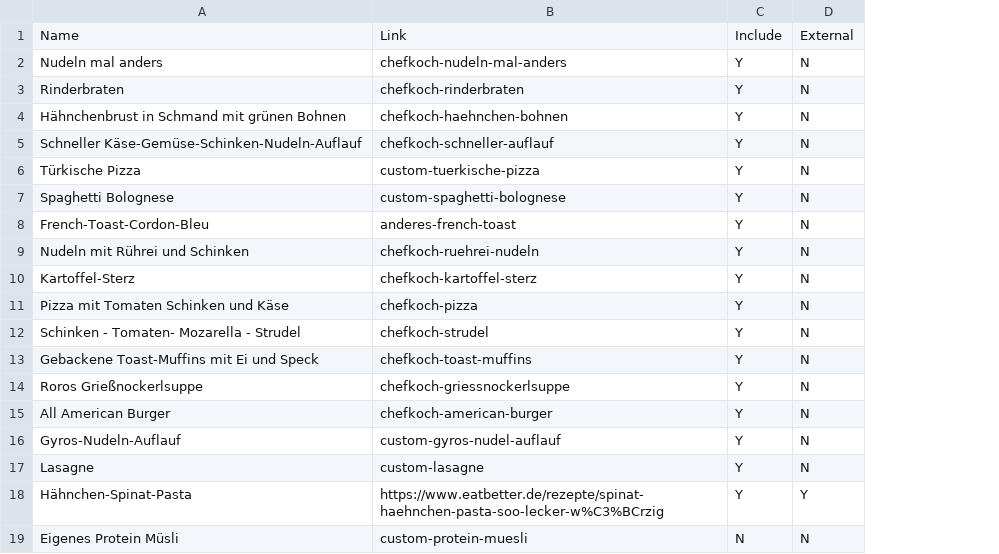
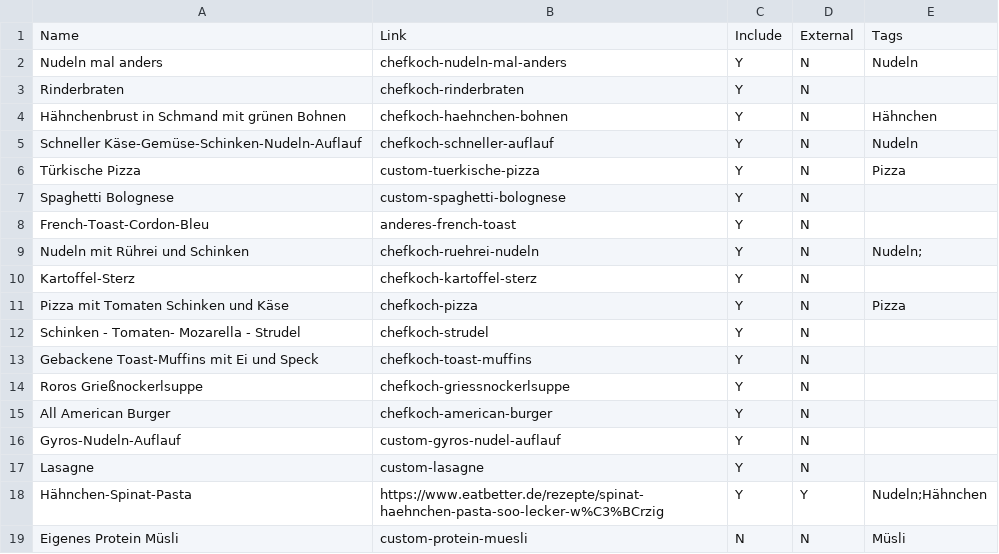
Before and after one commit to thhesp/receipt-suggest, a CSV file: data/recipes.csv, drawn as a sheet; the diff names each change by its address in the sheet, - before the commit and + after, or states it on an @@ line.

Commit message:
Tagging of Recipes
Added a feature to tag features and filter on that basis

```diff
--- a/data/recipes.csv
+++ b/data/recipes.csv
+column E, rows 1-19: Tags | Nudeln |  | Hähnchen | Nudeln | Pizza |  |  | Nudeln; |  | Pizza |  |  |  |  |  |  | Nudeln;Hähnchen | Müsli
```
Also changed, not shown: 3 other files.
